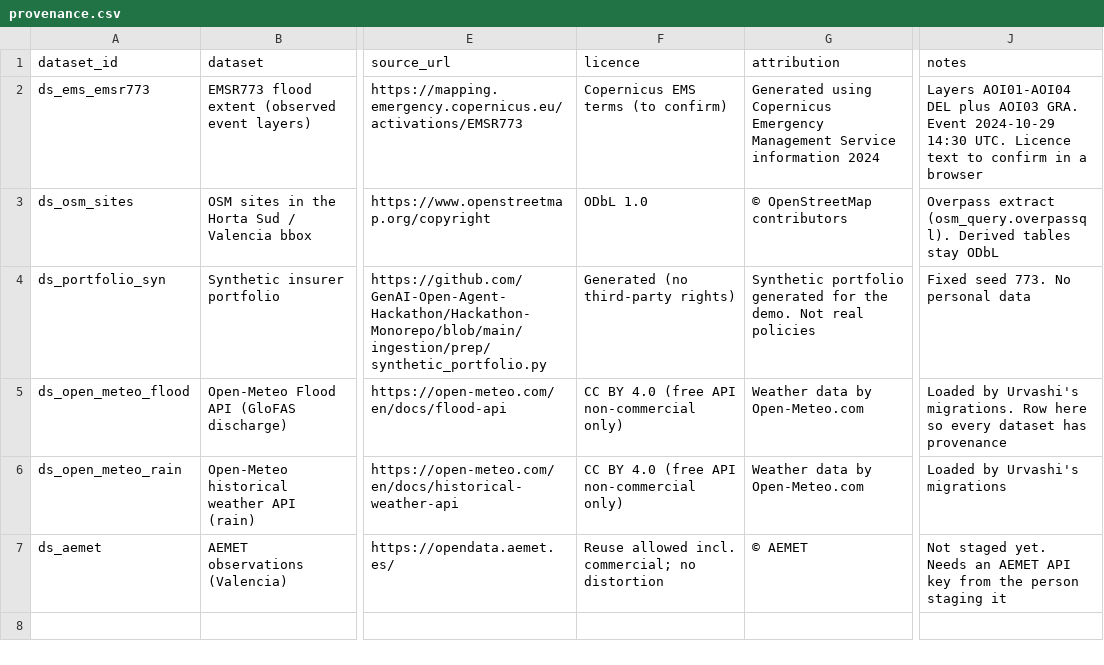
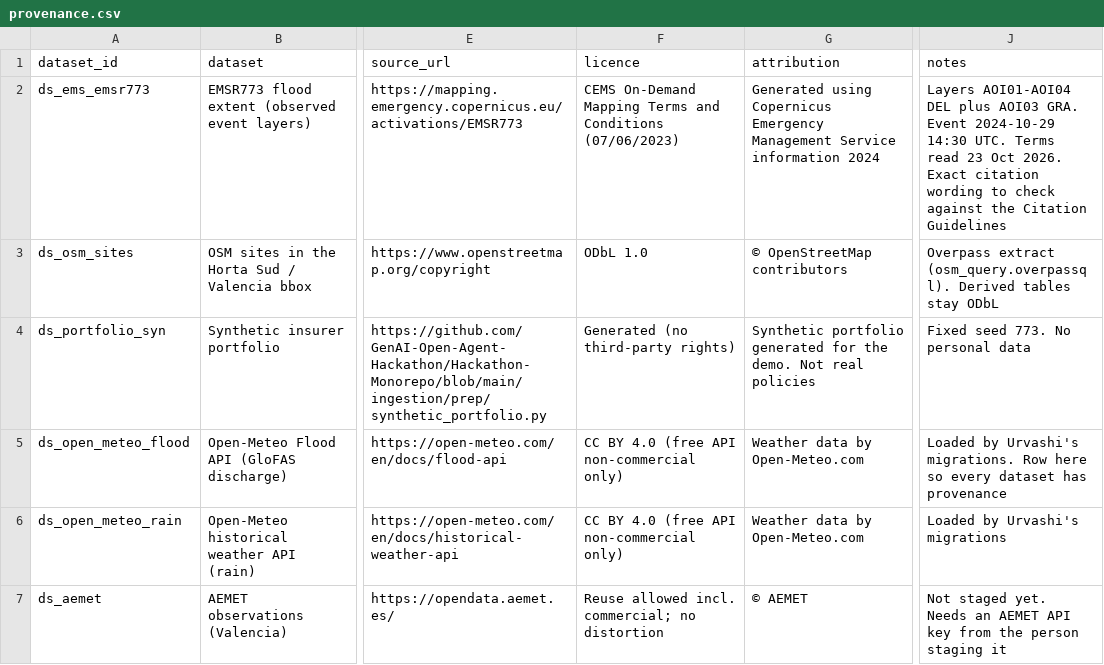
Before and after one commit to GenAI-Open-Agent-Hackathon/FloodSenseEU-Hackathon-Monorepo, a CSV file: ingestion/prep/provenance.csv, drawn as a sheet; only a part is shown, gaps mark what is left out; the diff names each change by its address in the sheet, - before the commit and + after, or states it on an @@ line.

```diff
--- a/ingestion/prep/provenance.csv
+++ b/ingestion/prep/provenance.csv
-F2 (licence): Copernicus EMS terms (to confirm)
+F2 (licence): CEMS On-Demand Mapping Terms and Conditions (07/06/2023)
-J2 (notes): …14:30 UTC. Licence text to confirm in a browser
+J2 (notes): …14:30 UTC. Terms read 23 Oct 2026. Exact citation wording to check against the Citation Guidelines
```
Also changed, not shown: 3 other files.
